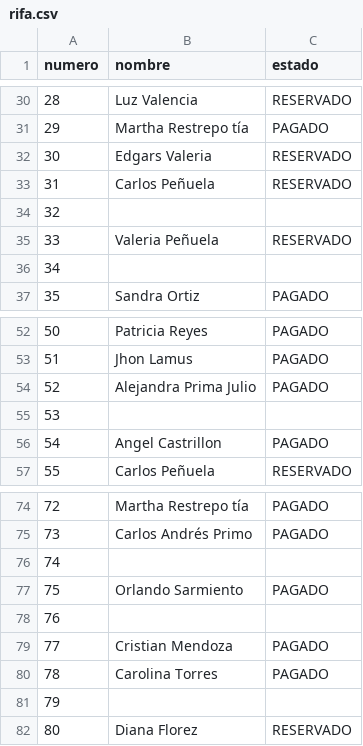
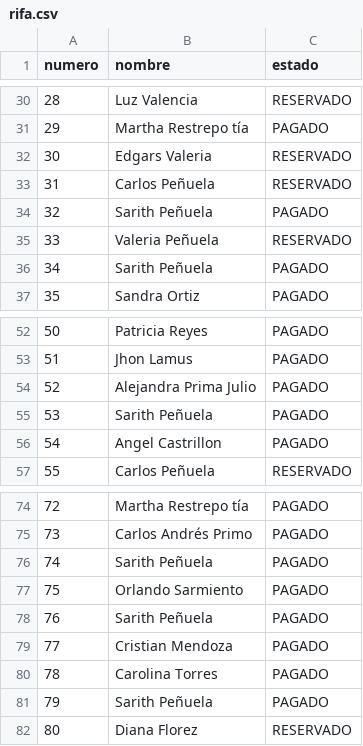
Before and after one commit to SarithPenuelaM/Rifa, a CSV file: rifa.csv, drawn as a sheet; only a part is shown, gaps mark what is left out.

Commit message:
Update Sarith Peñuela's status to PAGADO

```diff
--- a/rifa.csv
+++ b/rifa.csv
@@ -33,5 +33,5 @@ numero,nombre,estado
 31,Carlos Peñuela,RESERVADO
-32,,
+32,Sarith Peñuela,PAGADO
 33,Valeria Peñuela,RESERVADO
-34,,
+34,Sarith Peñuela,PAGADO
 35,Sandra Ortiz,PAGADO
@@ -54,3 +54,3 @@ numero,nombre,estado
 52,Alejandra Prima Julio,PAGADO
-53,,
+53,Sarith Peñuela,PAGADO
 54,Angel Castrillon,PAGADO
@@ -75,8 +75,8 @@ numero,nombre,estado
 73,Carlos Andrés Primo,PAGADO
-74,,
+74,Sarith Peñuela,PAGADO
 75,Orlando Sarmiento,PAGADO
-76,,
+76,Sarith Peñuela,PAGADO
 77,Cristian Mendoza,PAGADO
 78,Carolina Torres,PAGADO
-79,,
+79,Sarith Peñuela,PAGADO
 80,Diana Florez,RESERVADO
```
